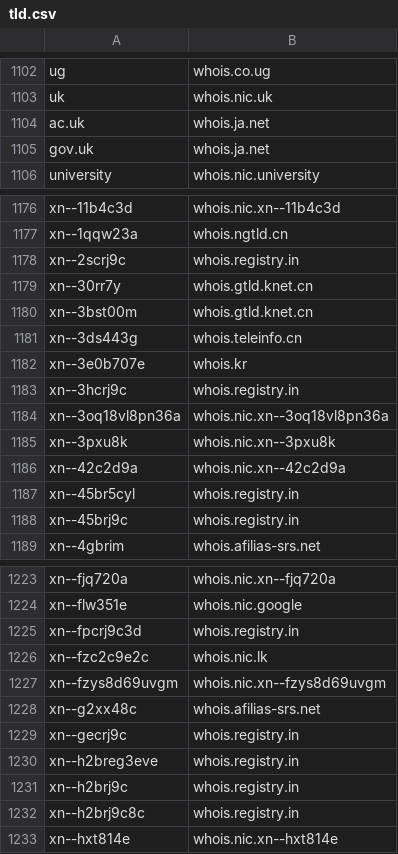
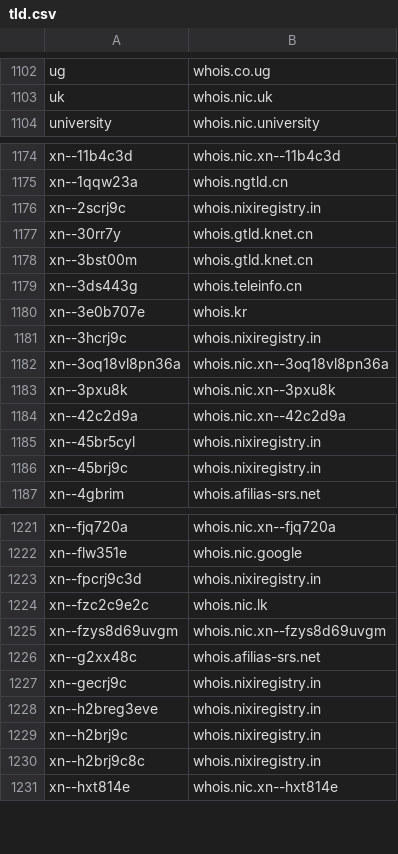
Before and after one commit to utkarshkukreti/whois.ex, a CSV file: priv/tld.csv, drawn as a sheet; only a part is shown, gaps mark what is left out; the diff covers the shown part only.

```diff
--- a/priv/tld.csv
+++ b/priv/tld.csv
@@ -1103,4 +1103,2 @@ ug,whois.co.ug
 uk,whois.nic.uk
-ac.uk,whois.ja.net
-gov.uk,whois.ja.net
 university,whois.nic.university
@@ -1177,3 +1175,3 @@ xn--11b4c3d,whois.nic.xn--11b4c3d
 xn--1qqw23a,whois.ngtld.cn
-xn--2scrj9c,whois.registry.in
+xn--2scrj9c,whois.nixiregistry.in
 xn--30rr7y,whois.gtld.knet.cn
@@ -1182,3 +1180,3 @@ xn--3ds443g,whois.teleinfo.cn
 xn--3e0b707e,whois.kr
-xn--3hcrj9c,whois.registry.in
+xn--3hcrj9c,whois.nixiregistry.in
 xn--3oq18vl8pn36a,whois.nic.xn--3oq18vl8pn36a
@@ -1186,4 +1184,4 @@ xn--3pxu8k,whois.nic.xn--3pxu8k
 xn--42c2d9a,whois.nic.xn--42c2d9a
-xn--45br5cyl,whois.registry.in
-xn--45brj9c,whois.registry.in
+xn--45br5cyl,whois.nixiregistry.in
+xn--45brj9c,whois.nixiregistry.in
 xn--4gbrim,whois.afilias-srs.net
@@ -1224,3 +1222,3 @@ xn--fjq720a,whois.nic.xn--fjq720a
 xn--flw351e,whois.nic.google
-xn--fpcrj9c3d,whois.registry.in
+xn--fpcrj9c3d,whois.nixiregistry.in
 xn--fzc2c9e2c,whois.nic.lk
@@ -1228,6 +1226,6 @@ xn--fzys8d69uvgm,whois.nic.xn--fzys8d69uvgm
 xn--g2xx48c,whois.afilias-srs.net
-xn--gecrj9c,whois.registry.in
-xn--h2breg3eve,whois.registry.in
-xn--h2brj9c,whois.registry.in
-xn--h2brj9c8c,whois.registry.in
+xn--gecrj9c,whois.nixiregistry.in
+xn--h2breg3eve,whois.nixiregistry.in
+xn--h2brj9c,whois.nixiregistry.in
+xn--h2brj9c8c,whois.nixiregistry.in
 xn--hxt814e,whois.nic.xn--hxt814e
```
Also changed, not shown: 8 edited cells elsewhere in this file, 1 other file.
